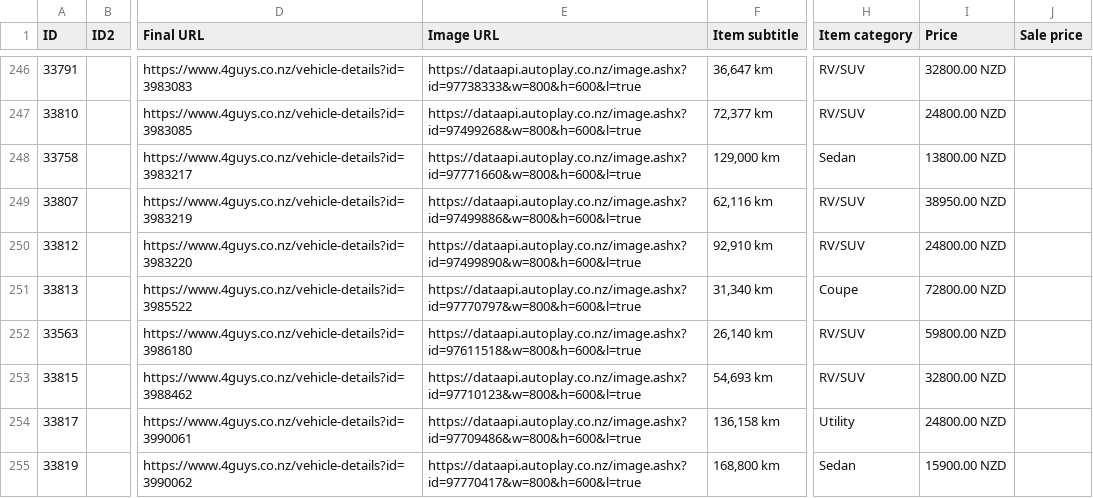
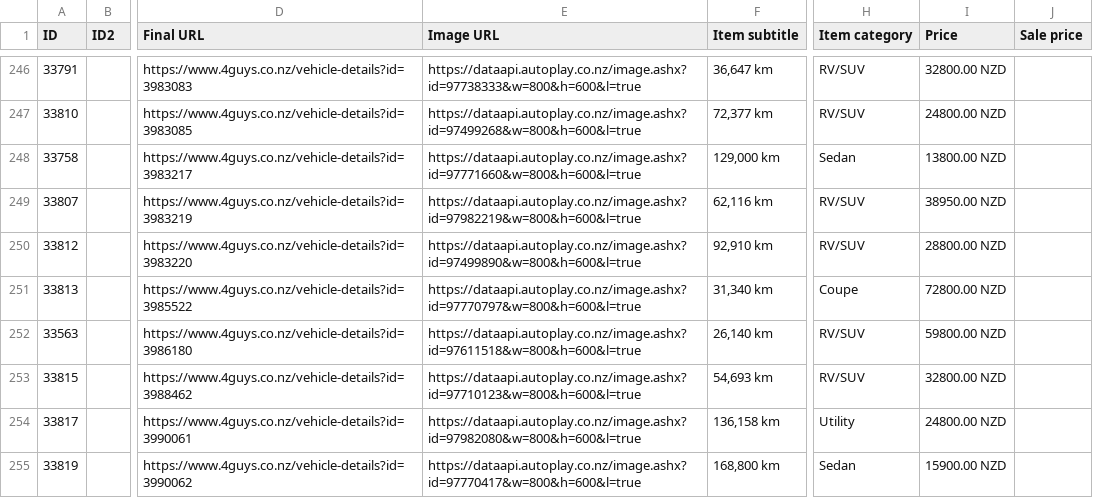
Before and after one commit to enquiries-svg/4guys-sitemap, a CSV file: remarketing-feed.csv, drawn as a sheet; only a part is shown, gaps mark what is left out; the diff covers the shown part only; the diff names each change by its address in the sheet, - before the commit and + after, or states it on an @@ line.

```diff
--- a/remarketing-feed.csv
+++ b/remarketing-feed.csv
-E249 (Image URL): https://dataapi.autoplay.co.nz/image.ashx?id=97499886&w=800&h=600&l=true
+E249 (Image URL): https://dataapi.autoplay.co.nz/image.ashx?id=97982219&w=800&h=600&l=true
-I250 (Price): 24800.00 NZD
+I250 (Price): 28800.00 NZD
-E254 (Image URL): https://dataapi.autoplay.co.nz/image.ashx?id=97709486&w=800&h=600&l=true
+E254 (Image URL): https://dataapi.autoplay.co.nz/image.ashx?id=97982080&w=800&h=600&l=true
```
Also changed, not shown: 3 added rows and 16 edited cells elsewhere in this file, 2 other files.
